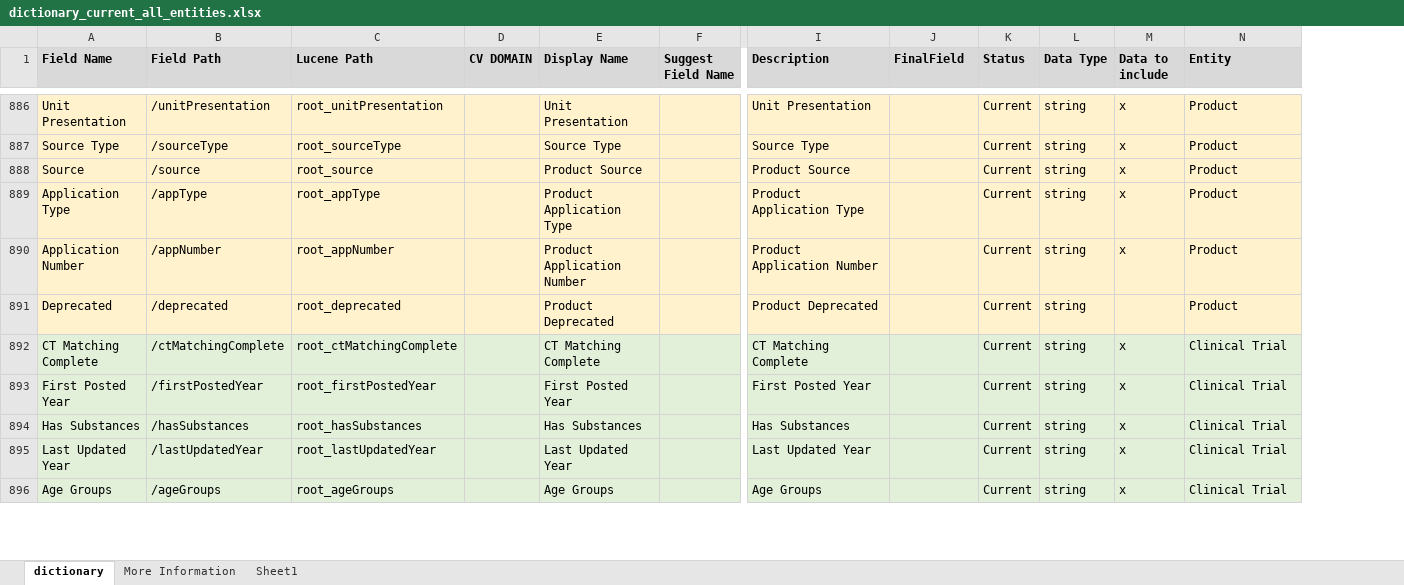
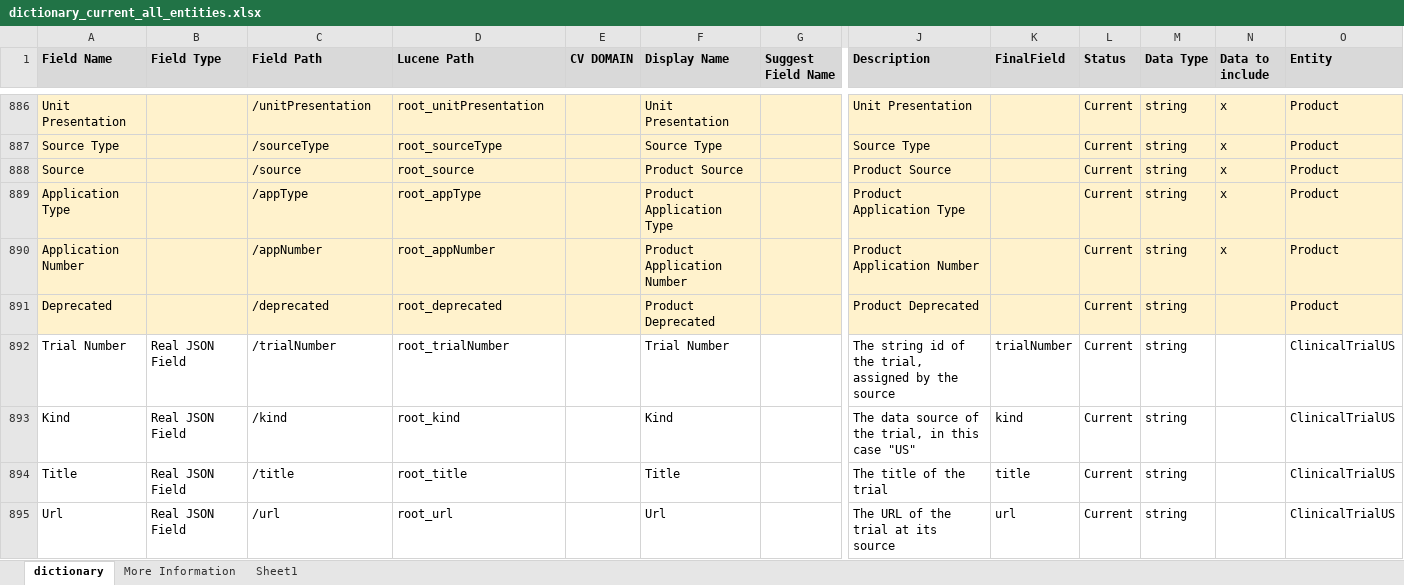
Before and after one commit to ncats/GSRSFrontend, an Excel workbook: substance_dictionary/dictionary_current_all_entities.xlsx, sheet dictionary, drawn as a sheet; only a part is shown, gaps mark what is left out; values as stored, in another font and other column widths than the file's, no borders; removed rows and columns are numbered as before the commit, all else as after; rows hold the shown columns only; the diff covers the shown part only; the diff names each change by its address in the sheet, - before the commit and + after, or states it on an @@ line.

Commit message:
add new ct info/remove old

```diff
--- a/substance_dictionary/dictionary_current_all_entities.xlsx (sheet dictionary)
+++ b/substance_dictionary/dictionary_current_all_entities.xlsx (sheet dictionary)
+column B (Field Type), empty
-row 892: CT Matching Complete | /ctMatchingComplete | root_ctMatchingComplete |  | CT Matching Complete |  | CT Matching Complete |  | Current | string | x | Clinical Trial
-row 893: First Posted Year | /firstPostedYear | root_firstPostedYear |  | First Posted Year |  | First Posted Year |  | Current | string | x | Clinical Trial
-row 894: Has Substances | /hasSubstances | root_hasSubstances |  | Has Substances |  | Has Substances |  | Current | string | x | Clinical Trial
-row 895: Last Updated Year | /lastUpdatedYear | root_lastUpdatedYear |  | Last Updated Year |  | Last Updated Year |  | Current | string | x | Clinical Trial
-row 896: Age Groups | /ageGroups | root_ageGroups |  | Age Groups |  | Age Groups |  | Current | string | x | Clinical Trial
+row 892: Trial Number | Real JSON Field | /trialNumber | root_trialNumber |  | Trial Number |  | The string id of the trial, assigned by the source | trialNumber | Current | string |  | ClinicalTrialUS
+row 893: Kind | Real JSON Field | /kind | root_kind |  | Kind |  | The data source of the trial, in this case "US" | kind | Current | string |  | ClinicalTrialUS
+row 894: Title | Real JSON Field | /title | root_title |  | Title |  | The title of the trial | title | Current | string |  | ClinicalTrialUS
+row 895: Url | Real JSON Field | /url | root_url |  | Url |  | The URL of the trial at its source | url | Current | string |  | ClinicalTrialUS
```
Also changed, not shown: 83 added rows, 2 removed rows, 21 edited cells and cell formats elsewhere in this sheet.
